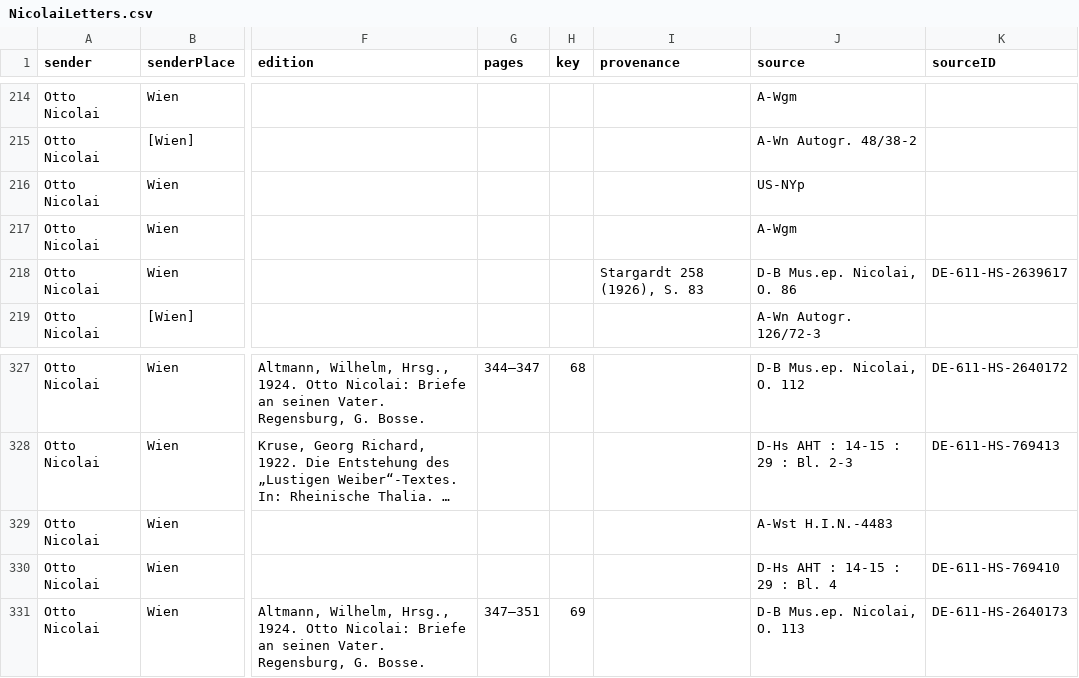
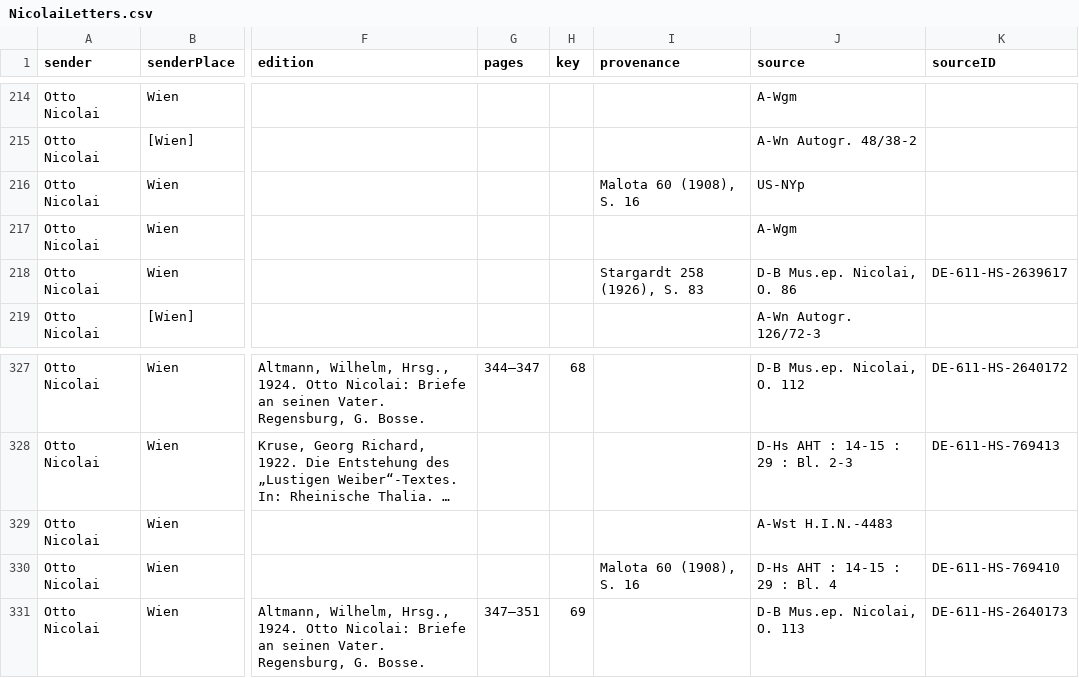
Before and after one commit to rettinghaus/NicolaiLetters, a CSV file: NicolaiLetters.csv, drawn as a sheet; only a part is shown, gaps mark what is left out; long unchanged cells end in …; the diff names each change by its address in the sheet, - before the commit and + after, or states it on an @@ line.

Commit message:
add witness

```diff
--- a/NicolaiLetters.csv
+++ b/NicolaiLetters.csv
-I216 (provenance): (empty)
+I216 (provenance): Malota 60 (1908), S. 16
-I330 (provenance): (empty)
+I330 (provenance): Malota 60 (1908), S. 16
```
